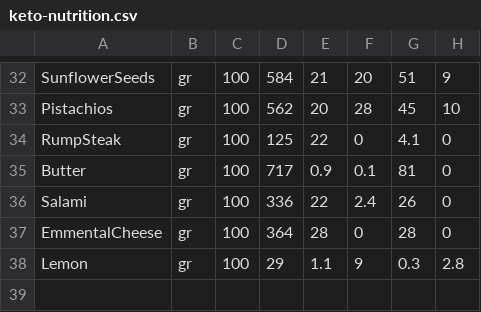
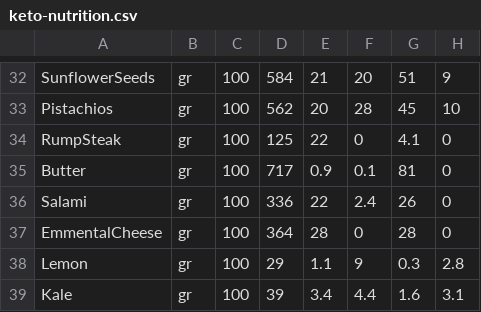
Before and after one commit to lucamc9/Nutrition-App, a CSV file: keto-nutrition.csv, drawn as a sheet; only a part is shown, gaps mark what is left out; the diff names each change by its address in the sheet, - before the commit and + after, or states it on an @@ line.

```diff
--- a/keto-nutrition.csv
+++ b/keto-nutrition.csv
+row 39: Kale | gr | 100 | 39 | 3.4 | 4.4 | 1.6 | 3.1
```
Also changed, not shown: keto-price.csv, 5 other files.
